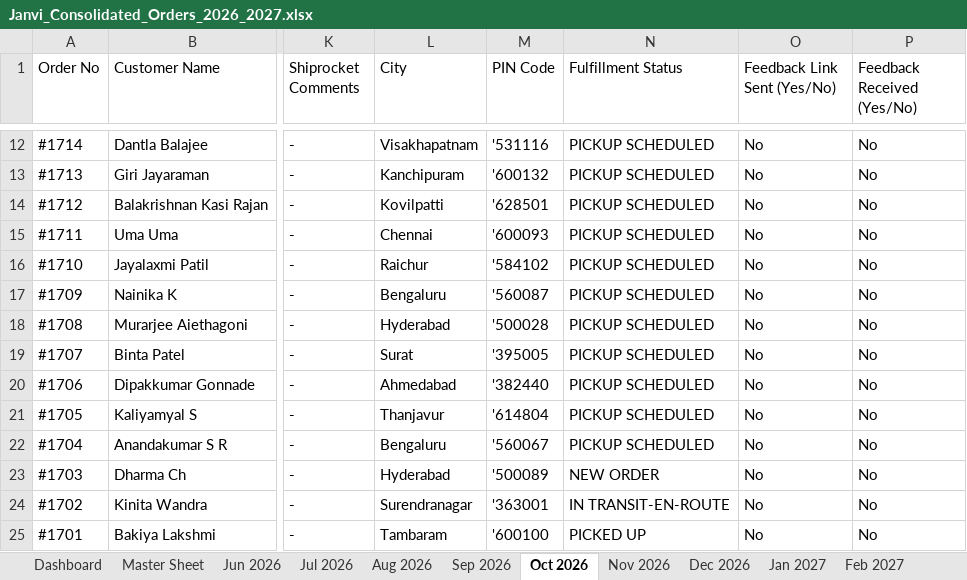
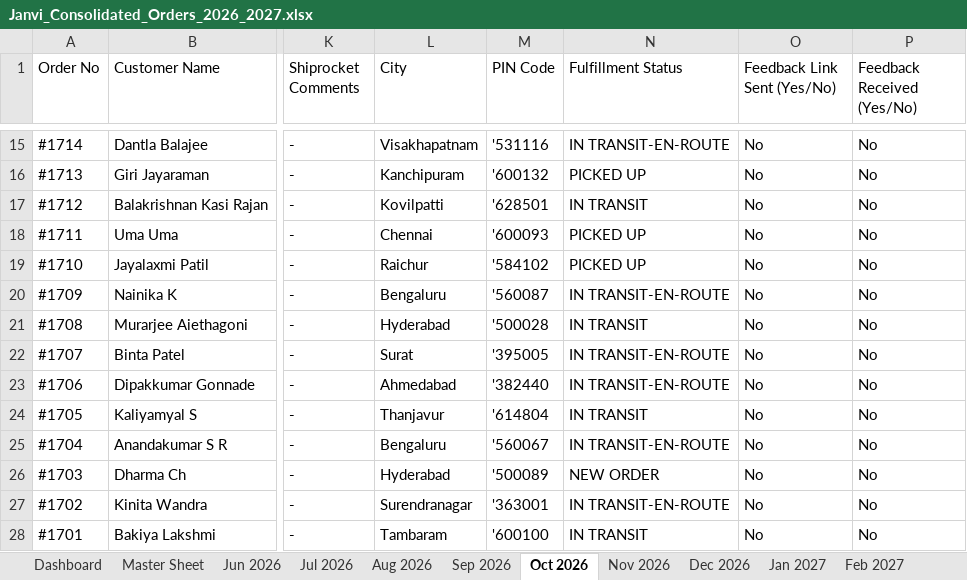
Before and after one commit to nrm-web/JANVI-AIKA-Website-Orders, an Excel workbook: Janvi_Consolidated_Orders_2026_2027.xlsx, sheet Oct 2026, drawn as a sheet; only a part is shown, gaps mark what is left out; values as stored, in another font and other column widths than the file's, no cell formats; addresses are those after the commit; the diff covers the shown part only; the diff names each change by its address in the sheet, - before the commit and + after, or states it on an @@ line.

```diff
--- a/Janvi_Consolidated_Orders_2026_2027.xlsx (sheet Oct 2026)
+++ b/Janvi_Consolidated_Orders_2026_2027.xlsx (sheet Oct 2026)
-N15 (Fulfillment Status): PICKUP SCHEDULED
+N15 (Fulfillment Status): IN TRANSIT-EN-ROUTE
-N16 (Fulfillment Status): PICKUP SCHEDULED
+N16 (Fulfillment Status): PICKED UP
-N17 (Fulfillment Status): PICKUP SCHEDULED
+N17 (Fulfillment Status): IN TRANSIT
-N18:N19 (Fulfillment Status): PICKUP SCHEDULED
+N18:N19 (Fulfillment Status): PICKED UP
-N20 (Fulfillment Status): PICKUP SCHEDULED
+N20 (Fulfillment Status): IN TRANSIT-EN-ROUTE
-N21 (Fulfillment Status): PICKUP SCHEDULED
+N21 (Fulfillment Status): IN TRANSIT
-N22:N23 (Fulfillment Status): PICKUP SCHEDULED
+N22:N23 (Fulfillment Status): IN TRANSIT-EN-ROUTE
-N24 (Fulfillment Status): PICKUP SCHEDULED
+N24 (Fulfillment Status): IN TRANSIT
-N25 (Fulfillment Status): PICKUP SCHEDULED
+N25 (Fulfillment Status): IN TRANSIT-EN-ROUTE
-N28 (Fulfillment Status): PICKED UP
+N28 (Fulfillment Status): IN TRANSIT
```
Also changed, not shown: 3 added rows and 25 edited cells elsewhere in this sheet, sheet Master Sheet, sheet Dashboard, sheet Sep 2026, cell formats, Janvi_4see_Magic_Dashboard_Master.xlsx, 1 other file.
